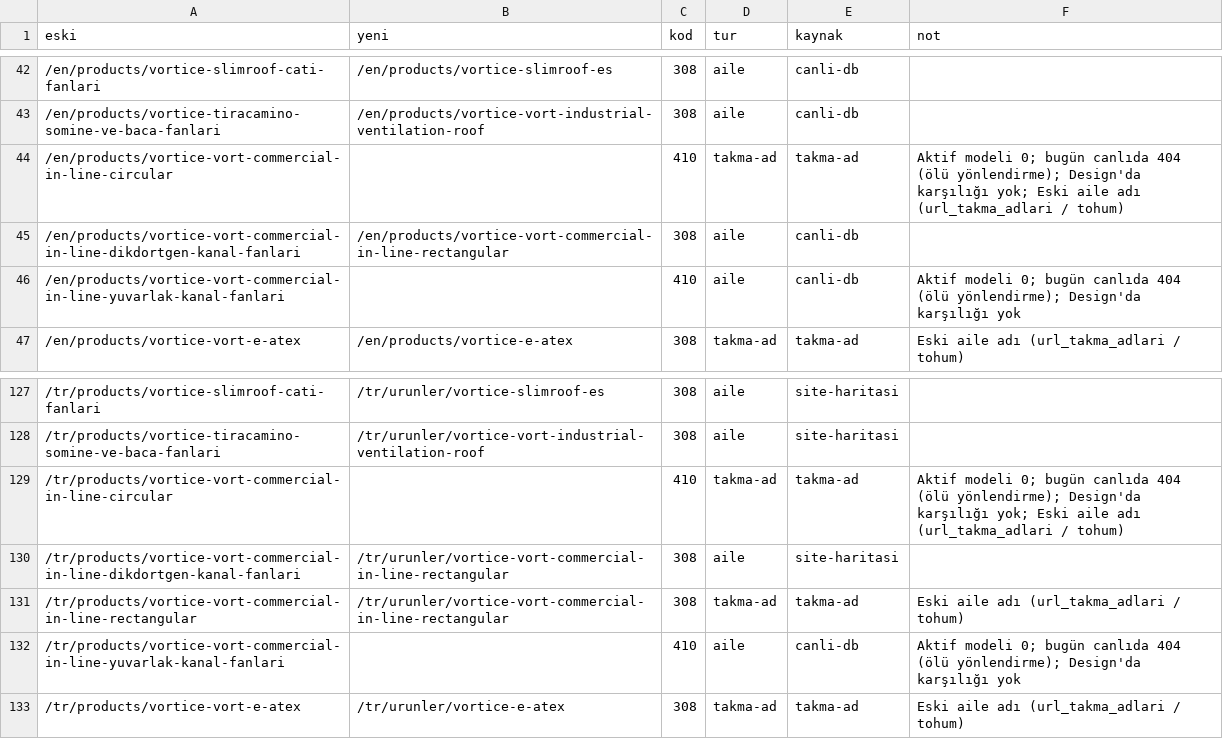
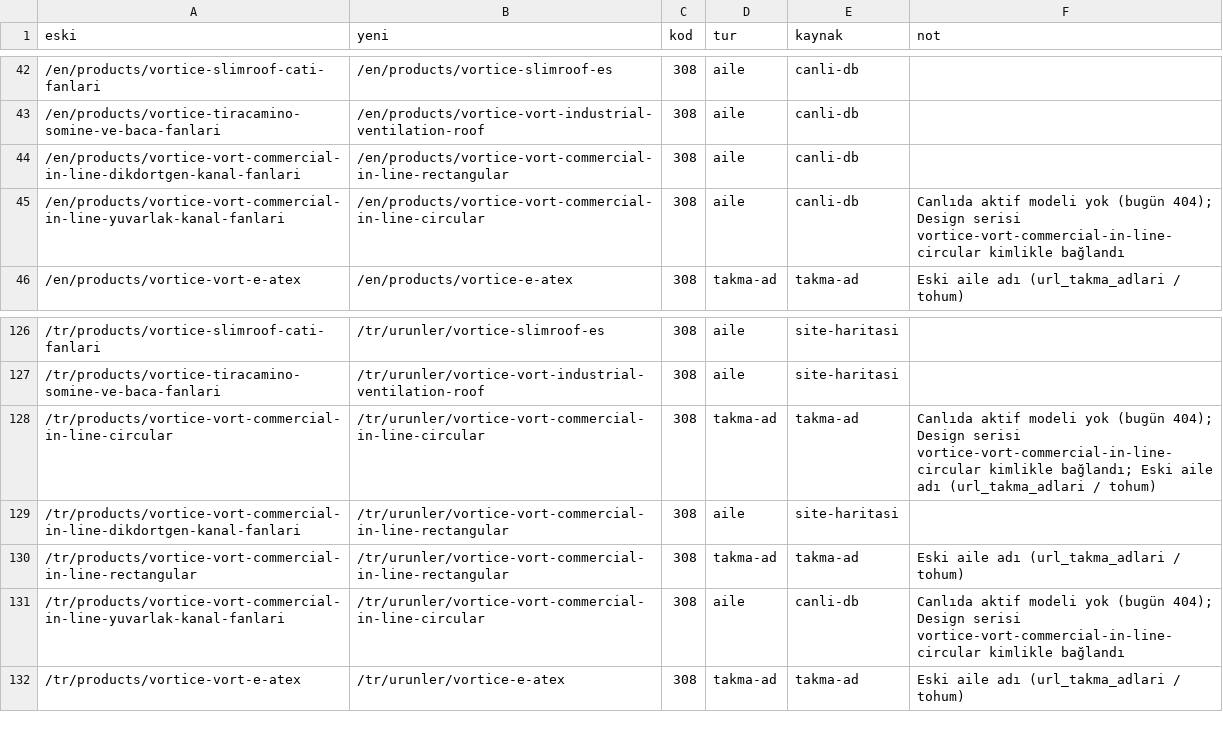
Before and after one commit to peckop/venthub-hvac-esite, a CSV file: docs/plans/rec-300-adres-esleme/eski-yeni.csv, drawn as a sheet; only a part is shown, gaps mark what is left out; the diff covers the shown part only.

```diff
--- a/docs/plans/rec-300-adres-esleme/eski-yeni.csv
+++ b/docs/plans/rec-300-adres-esleme/eski-yeni.csv
@@ -43,5 +43,4 @@ eski;yeni;kod;tur;kaynak;not
 /en/products/vortice-tiracamino-somine-ve-baca-fanlari;/en/products/vortice-vort-industrial-ventilation-roof;308;aile;canli-db;
-/en/products/vortice-vort-commercial-in-line-circular;;410;takma-ad;takma-ad;"Aktif modeli 0; bugün canlıda 404 (ölü yönlendirme); Design'da karşılığı yok; Eski aile adı (url_takma_adlari / tohum)"
 /en/products/vortice-vort-commercial-in-line-dikdortgen-kanal-fanlari;/en/products/vortice-vort-commercial-in-line-rectangular;308;aile;canli-db;
-/en/products/vortice-vort-commercial-in-line-yuvarlak-kanal-fanlari;;410;aile;canli-db;"Aktif modeli 0; bugün canlıda 404 (ölü yönlendirme); Design'da karşılığı yok"
+/en/products/vortice-vort-commercial-in-line-yuvarlak-kanal-fanlari;/en/products/vortice-vort-commercial-in-line-circular;308;aile;canli-db;"Canlıda aktif modeli yok (bugün 404); Design serisi vortice-vort-commercial-in-line-circular kimlikle bağlandı"
 /en/products/vortice-vort-e-atex;/en/products/vortice-e-atex;308;takma-ad;takma-ad;Eski aile adı (url_takma_adlari / tohum)
@@ -128,6 +127,6 @@ eski;yeni;kod;tur;kaynak;not
 /tr/products/vortice-tiracamino-somine-ve-baca-fanlari;/tr/urunler/vortice-vort-industrial-ventilation-roof;308;aile;site-haritasi;
-/tr/products/vortice-vort-commercial-in-line-circular;;410;takma-ad;takma-ad;"Aktif modeli 0; bugün canlıda 404 (ölü yönlendirme); Design'da karşılığı yok; Eski aile adı (url_takma_adlari / tohum)"
+/tr/products/vortice-vort-commercial-in-line-circular;/tr/urunler/vortice-vort-commercial-in-line-circular;308;takma-ad;takma-ad;"Canlıda aktif modeli yok (bugün 404); Design serisi vortice-vort-commercial-in-line-circular kimlikle bağlandı; Eski aile adı (url_takma_adlari / tohum)"
 /tr/products/vortice-vort-commercial-in-line-dikdortgen-kanal-fanlari;/tr/urunler/vortice-vort-commercial-in-line-rectangular;308;aile;site-haritasi;
 /tr/products/vortice-vort-commercial-in-line-rectangular;/tr/urunler/vortice-vort-commercial-in-line-rectangular;308;takma-ad;takma-ad;Eski aile adı (url_takma_adlari / tohum)
-/tr/products/vortice-vort-commercial-in-line-yuvarlak-kanal-fanlari;;410;aile;canli-db;"Aktif modeli 0; bugün canlıda 404 (ölü yönlendirme); Design'da karşılığı yok"
+/tr/products/vortice-vort-commercial-in-line-yuvarlak-kanal-fanlari;/tr/urunler/vortice-vort-commercial-in-line-circular;308;aile;canli-db;"Canlıda aktif modeli yok (bugün 404); Design serisi vortice-vort-commercial-in-line-circular kimlikle bağlandı"
 /tr/products/vortice-vort-e-atex;/tr/urunler/vortice-e-atex;308;takma-ad;takma-ad;Eski aile adı (url_takma_adlari / tohum)
```
Also changed, not shown: 11 added rows elsewhere in this file, 5 other files.
